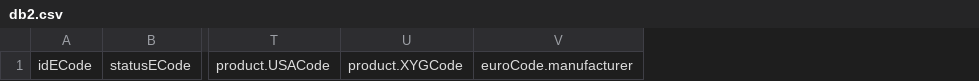
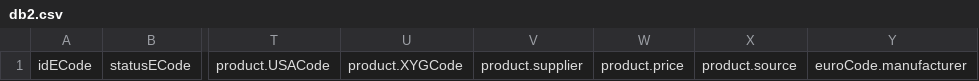
Before and after one commit to flynx/com.glass-sell, a CSV file: data/db2.csv, drawn as a sheet; only a part is shown, gaps mark what is left out; the diff names each change by its address in the sheet, - before the commit and + after, or states it on an @@ line.

```diff
--- a/data/db2.csv
+++ b/data/db2.csv
+column V, row 1: product.supplier
+column W, row 1: product.price
+column X, row 1: product.source
```
Also changed, not shown: 39 other files.
